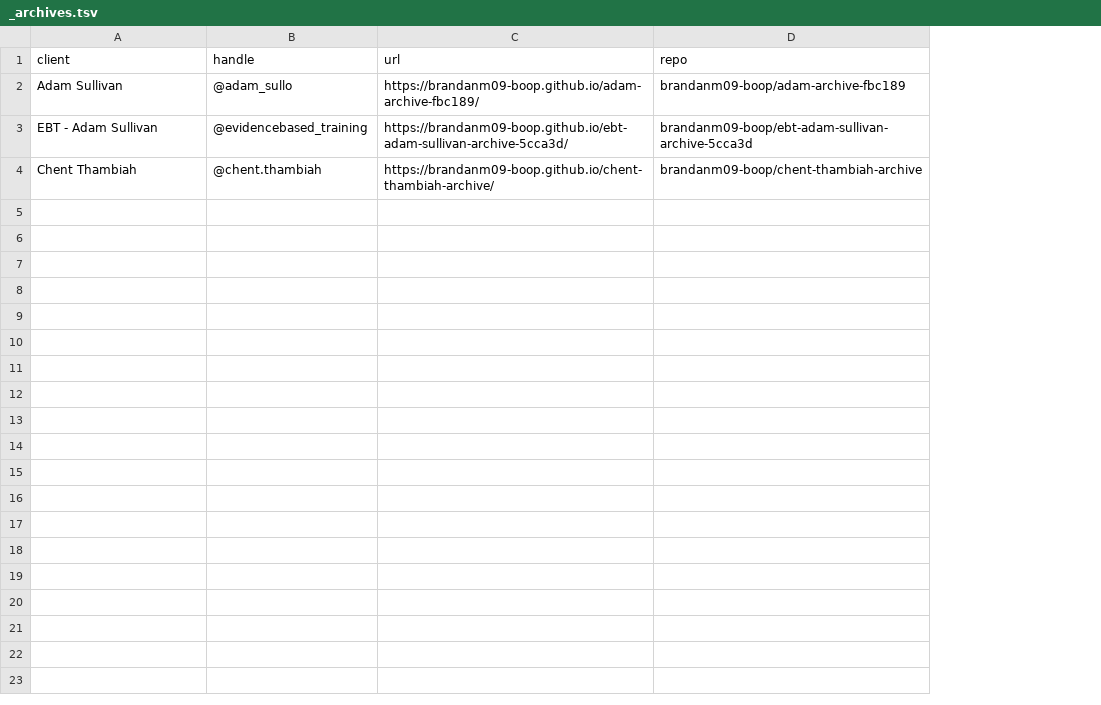
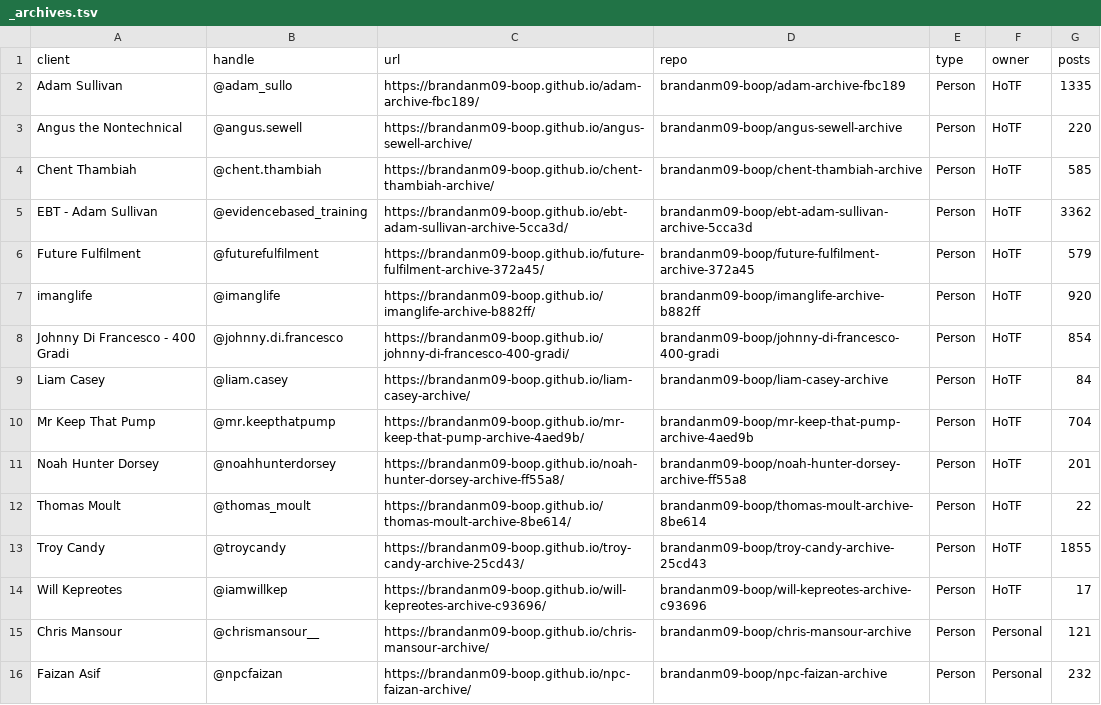
Before and after one commit to brandanm09-boop/client-archives, a TSV file: _archives.tsv, drawn as a sheet; addresses are those after the commit; the diff names each change by its address in the sheet, - before the commit and + after, or states it on an @@ line.

Commit message:
split lists: HoTF list now 13 accounts, personal inspo moves to its own list

```diff
--- a/_archives.tsv
+++ b/_archives.tsv
+column E (type), row 2: Person; row 5: Person
+column F (owner), row 2: HoTF; row 5: HoTF
+column G (posts), row 2: 1335; row 5: 3362
+row 3: Angus the Nontechnical | @angus.sewell | https://brandanm09-boop.github.io/angus-sewell-archive/ | brandanm09-boop/angus-sewell-archive | Person | HoTF | 220
+row 6: Future Fulfilment | @futurefulfilment | https://brandanm09-boop.github.io/future-fulfilment-archive-372a45/ | brandanm09-boop/future-fulfilment-archive-372a45 | Person | HoTF | 579
+row 7: imanglife | @imanglife | https://brandanm09-boop.github.io/imanglife-archive-b882ff/ | brandanm09-boop/imanglife-archive-b882ff | Person | HoTF | 920
+row 8: Johnny Di Francesco - 400 Gradi | @johnny.di.francesco | https://brandanm09-boop.github.io/johnny-di-francesco-400-gradi/ | brandanm09-boop/johnny-di-francesco-400-gradi | Person | HoTF | 854
+row 9: Liam Casey | @liam.casey | https://brandanm09-boop.github.io/liam-casey-archive/ | brandanm09-boop/liam-casey-archive | Person | HoTF | 84
+row 10: Mr Keep That Pump | @mr.keepthatpump | https://brandanm09-boop.github.io/mr-keep-that-pump-archive-4aed9b/ | brandanm09-boop/mr-keep-that-pump-archive-4aed9b | Person | HoTF | 704
+row 11: Noah Hunter Dorsey | @noahhunterdorsey | https://brandanm09-boop.github.io/noah-hunter-dorsey-archive-ff55a8/ | brandanm09-boop/noah-hunter-dorsey-archive-ff55a8 | Person | HoTF | 201
+row 12: Thomas Moult | @thomas_moult | https://brandanm09-boop.github.io/thomas-moult-archive-8be614/ | brandanm09-boop/thomas-moult-archive-8be614 | Person | HoTF | 22
+row 13: Troy Candy | @troycandy | https://brandanm09-boop.github.io/troy-candy-archive-25cd43/ | brandanm09-boop/troy-candy-archive-25cd43 | Person | HoTF | 1855
+row 14: Will Kepreotes | @iamwillkep | https://brandanm09-boop.github.io/will-kepreotes-archive-c93696/ | brandanm09-boop/will-kepreotes-archive-c93696 | Person | HoTF | 17
+row 15: Chris Mansour | @chrismansour__ | https://brandanm09-boop.github.io/chris-mansour-archive/ | brandanm09-boop/chris-mansour-archive | Person | Personal | 121
+row 16: Faizan Asif | @npcfaizan | https://brandanm09-boop.github.io/npc-faizan-archive/ | brandanm09-boop/npc-faizan-archive | Person | Personal | 232
```
Also changed, not shown: 1 other file.
